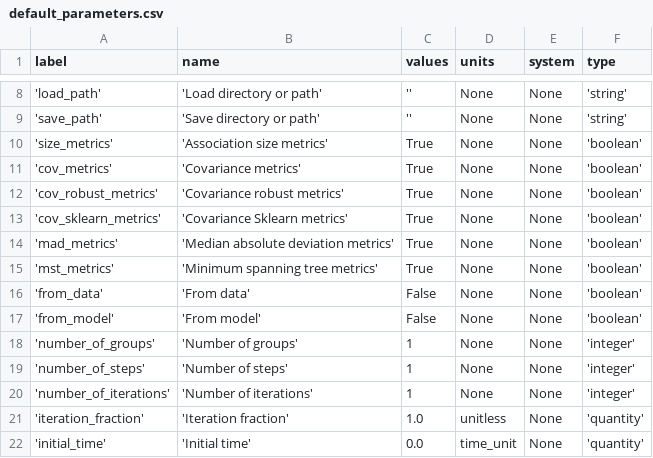
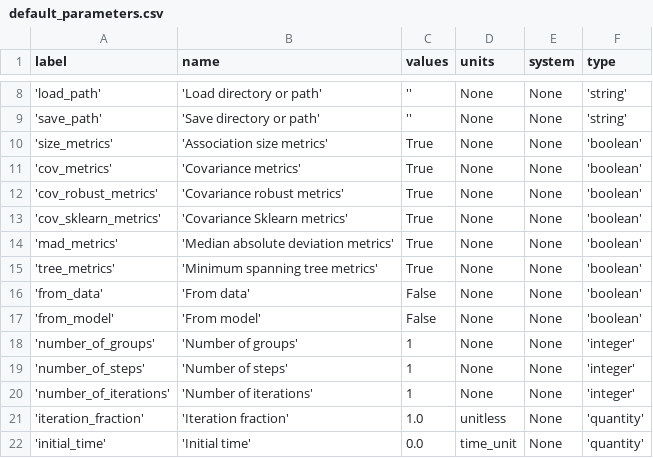
Before and after one commit to dominicouture/kanya, a CSV file: kanya/resources/default_parameters.csv, drawn as a sheet; only a part is shown, gaps mark what is left out.

```diff
--- a/kanya/resources/default_parameters.csv
+++ b/kanya/resources/default_parameters.csv
@@ -14,3 +14,3 @@ label;name;values;units;system;type
 'mad_metrics';'Median absolute deviation metrics';True;None;None;'boolean'
-'mst_metrics';'Minimum spanning tree metrics';True;None;None;'boolean'
+'tree_metrics';'Minimum spanning tree metrics';True;None;None;'boolean'
 'from_data';'From data';False;None;None;'boolean'
```
Also changed, not shown: kanya/resources/association_size_metrics.csv, 11 other files.
